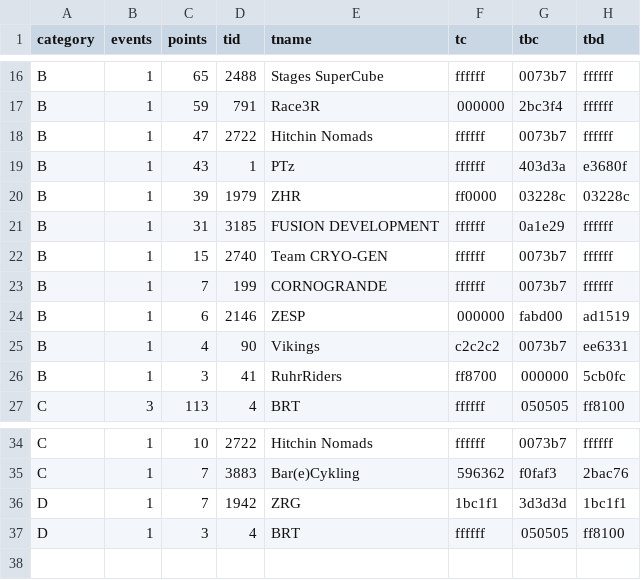
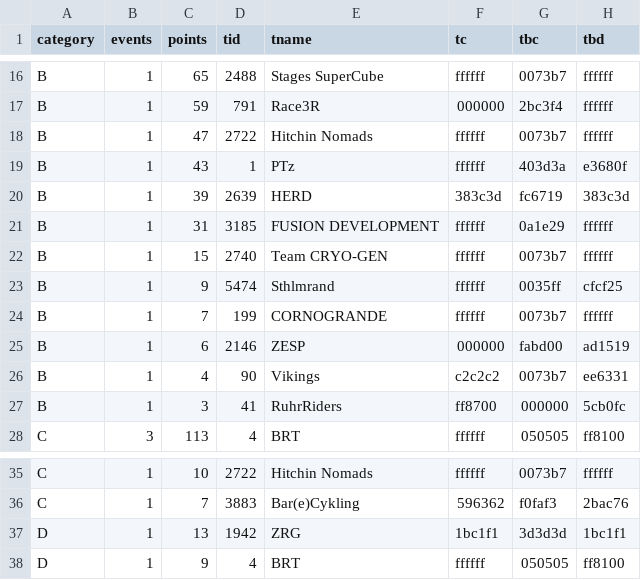
Before and after one commit to jessicah/boltrace.team, a CSV file: _data/2020/series_1/critteam.csv, drawn as a sheet; only a part is shown, gaps mark what is left out.

```diff
--- a/_data/2020/series_1/critteam.csv
+++ b/_data/2020/series_1/critteam.csv
@@ -19,5 +19,6 @@ B,1,47,2722,Hitchin Nomads,ffffff,0073b7,ffffff
 B,1,43,1,PTz,ffffff,403d3a,e3680f
-B,1,39,1979,ZHR,ff0000,03228c,03228c
+B,1,39,2639,HERD,383c3d,fc6719,383c3d
 B,1,31,3185,FUSION DEVELOPMENT,ffffff,0a1e29,ffffff
 B,1,15,2740,Team CRYO-GEN,ffffff,0073b7,ffffff
+B,1,9,5474,Sthlmrand,ffffff,0035ff,cfcf25
 B,1,7,199,CORNOGRANDE,ffffff,0073b7,ffffff
@@ -35,3 +36,3 @@ C,1,10,2722,Hitchin Nomads,ffffff,0073b7,ffffff
 C,1,7,3883,Bar(e)Cykling,596362,f0faf3,2bac76
-D,1,7,1942,ZRG,1bc1f1,3d3d3d,1bc1f1
-D,1,3,4,BRT,ffffff,050505,ff8100
+D,1,13,1942,ZRG,1bc1f1,3d3d3d,1bc1f1
+D,1,9,4,BRT,ffffff,050505,ff8100
```
Also changed, not shown: _data/2020/series_1/crit.csv, 2 other files.
